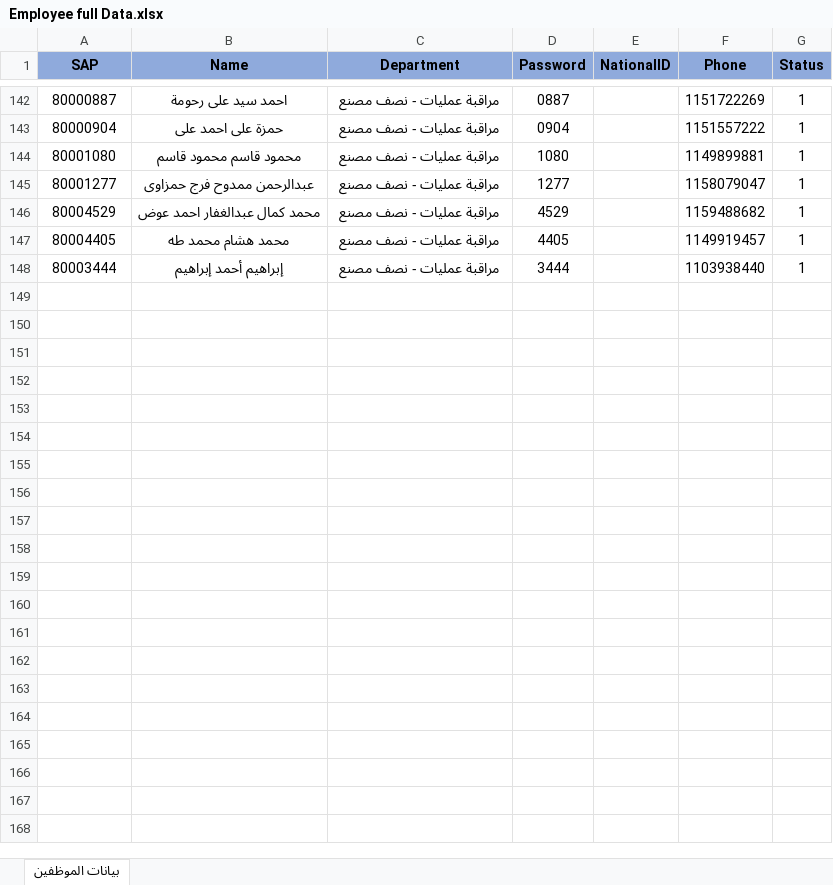
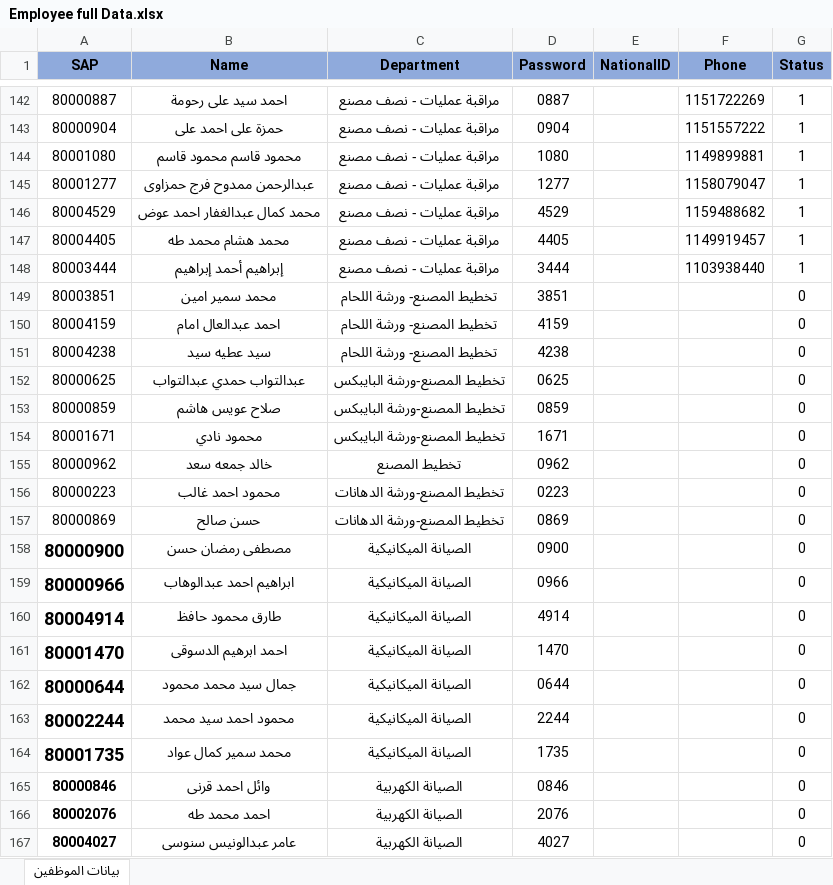
Before and after one commit to MohamedAbdeltwabAli/SkillMatrix-Questions, an Excel workbook: Extra Data for project/Questions files/Employee full Data.xlsx, sheet بيانات الموظفين, drawn as a sheet; only a part is shown, gaps mark what is left out; values as stored, in another font and other column widths than the file's, no borders; table styles not drawn; the diff covers the shown part only; the diff names each change by its address in the sheet, - before the commit and + after, or states it on an @@ line.

Commit message:
refactor: update admin.js, manager.js and employee data

```diff
--- a/Extra Data for project/Questions files/Employee full Data.xlsx (sheet بيانات الموظفين)
+++ b/Extra Data for project/Questions files/Employee full Data.xlsx (sheet بيانات الموظفين)
@@ row 149 unhidden: 80003851 | محمد سمير امين | تخطيط المصنع- ورشة اللحام | 3851 |  |  | 0 @@
@@ row 150 unhidden: 80004159 | احمد عبدالعال امام | تخطيط المصنع- ورشة اللحام | 4159 |  |  | 0 @@
@@ row 151 unhidden: 80004238 | سيد عطيه سيد | تخطيط المصنع- ورشة اللحام | 4238 |  |  | 0 @@
@@ row 152 unhidden: 80000625 | عبدالتواب حمدي عبدالتواب | تخطيط المصنع-ورشة البايبكس | 0625 |  |  | 0 @@
@@ row 153 unhidden: 80000859 | صلاح عويس هاشم | تخطيط المصنع-ورشة البايبكس | 0859 |  |  | 0 @@
@@ row 154 unhidden: 80001671 | محمود نادي | تخطيط المصنع-ورشة البايبكس | 1671 |  |  | 0 @@
@@ row 155 unhidden: 80000962 | خالد جمعه سعد | تخطيط المصنع | 0962 |  |  | 0 @@
@@ row 156 unhidden: 80000223 | محمود احمد غالب | تخطيط المصنع-ورشة الدهانات | 0223 |  |  | 0 @@
@@ row 157 unhidden: 80000869 | حسن صالح | تخطيط المصنع-ورشة الدهانات | 0869 |  |  | 0 @@
@@ row 158 unhidden: 80000900 | مصطفى رمضان حسن | الصيانة الميكانيكية | 0900 |  |  | 0 @@
@@ row 159 unhidden: 80000966 | ابراهيم احمد عبدالوهاب | الصيانة الميكانيكية | 0966 |  |  | 0 @@
@@ row 160 unhidden: 80004914 | طارق محمود حافظ | الصيانة الميكانيكية | 4914 |  |  | 0 @@
@@ row 161 unhidden: 80001470 | احمد ابرهيم الدسوقى | الصيانة الميكانيكية | 1470 |  |  | 0 @@
@@ row 162 unhidden: 80000644 | جمال سيد محمد محمود | الصيانة الميكانيكية | 0644 |  |  | 0 @@
@@ row 163 unhidden: 80002244 | محمود احمد سيد محمد | الصيانة الميكانيكية | 2244 |  |  | 0 @@
@@ row 164 unhidden: 80001735 | محمد سمير كمال عواد | الصيانة الميكانيكية | 1735 |  |  | 0 @@
@@ row 165 unhidden: 80000846 | وائل احمد قرنى | الصيانة الكهربية | 0846 |  |  | 0 @@
@@ row 166 unhidden: 80002076 | احمد محمد طه | الصيانة الكهربية | 2076 |  |  | 0 @@
@@ row 167 unhidden: 80004027 | عامر عبدالونيس سنوسى | الصيانة الكهربية | 4027 |  |  | 0 @@
```
Also changed, not shown: 62 added rows and 11 hidden or unhidden rows elsewhere in this sheet, hidden cells, 2 other files.
